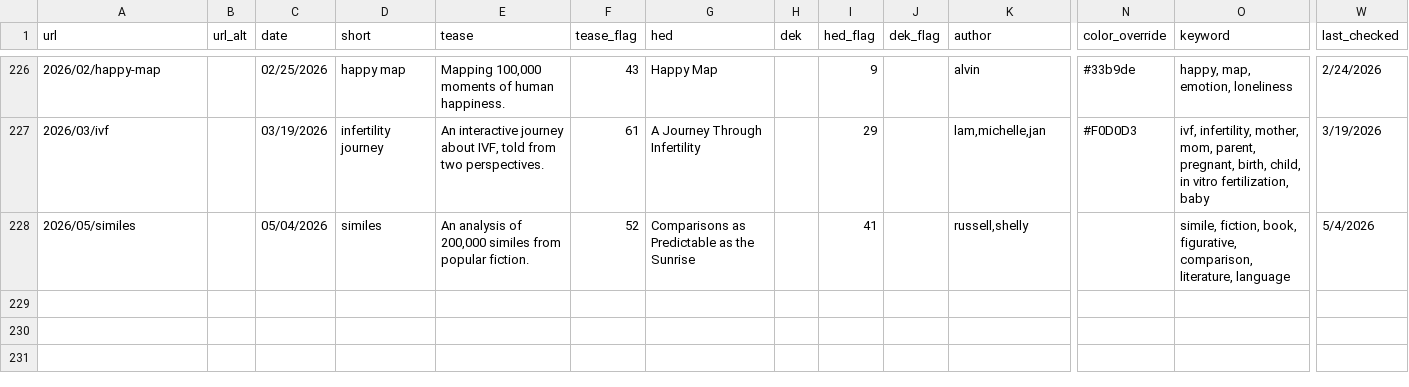
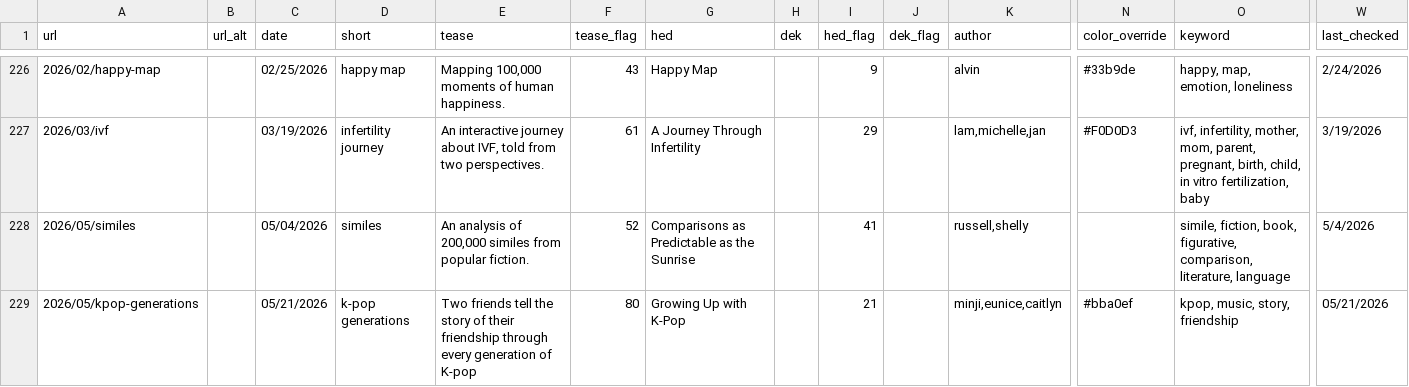
Before and after one commit to the-pudding/website, a CSV file: src/data/stories.csv, drawn as a sheet; only a part is shown, gaps mark what is left out; rows hold the shown columns only; the diff names each change by its address in the sheet, - before the commit and + after, or states it on an @@ line.

Commit message:
color extraction for k-pop, readies for launch

```diff
--- a/src/data/stories.csv
+++ b/src/data/stories.csv
+row 229: 2026/05/kpop-generations |  | 05/21/2026 | k-pop generations | Two friends tell the story of their friendship through every generation of K-pop | 80 | Growing Up with K-Pop |  | 21 |  | minji,eunice,caitlyn | #bba0ef | kpop, music, story, friendship | 05/21/2026
```
Also changed, not shown: static/assets/data/search.csv, 5 other files.
